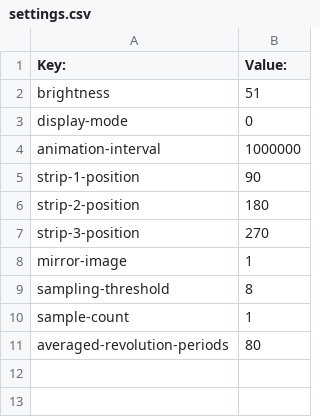
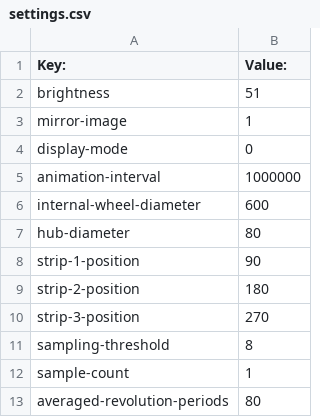
Before and after one commit to BikeBeamer/BikeBeamer, a CSV file: data/data/settings.csv, drawn as a sheet.

Commit message:
Implemented associative names for images and loading settings to UI.

```diff
--- a/data/data/settings.csv
+++ b/data/data/settings.csv
@@ -2,4 +2,7 @@ Key:, Value:
 brightness, 51
+mirror-image, 1
 display-mode, 0
 animation-interval, 1000000
+internal-wheel-diameter, 600
+hub-diameter, 80
 strip-1-position, 90
@@ -7,3 +10,2 @@ strip-2-position, 180
 strip-3-position, 270
-mirror-image, 1
 sampling-threshold, 8
```
Also changed, not shown: 5 other files.
